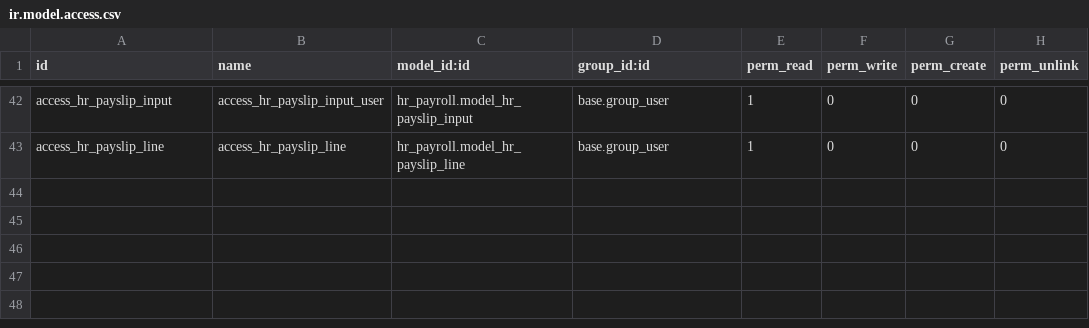
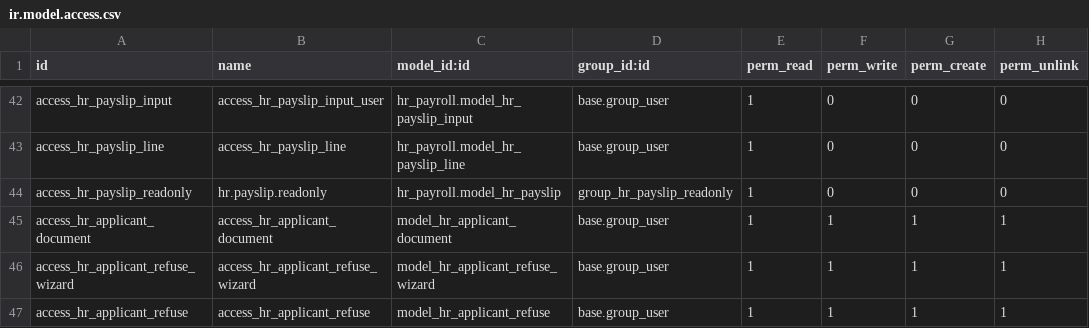
Before and after one commit to pmpmpeter/odooekara, a CSV file: hr_extended/security/ir.model.access.csv, drawn as a sheet; only a part is shown, gaps mark what is left out; the diff names each change by its address in the sheet, - before the commit and + after, or states it on an @@ line.

```diff
--- a/hr_extended/security/ir.model.access.csv
+++ b/hr_extended/security/ir.model.access.csv
+row 44: access_hr_payslip_readonly | hr.payslip.readonly | hr_payroll.model_hr_payslip | group_hr_payslip_readonly | 1 | 0 | 0 | 0
+row 45: access_hr_applicant_document | access_hr_applicant_document | model_hr_applicant_document | base.group_user | 1 | 1 | 1 | 1
+row 46: access_hr_applicant_refuse_wizard | access_hr_applicant_refuse_wizard | model_hr_applicant_refuse_wizard | base.group_user | 1 | 1 | 1 | 1
+row 47: access_hr_applicant_refuse | access_hr_applicant_refuse | model_hr_applicant_refuse | base.group_user | 1 | 1 | 1 | 1
```
Also changed, not shown: 24 other files.
